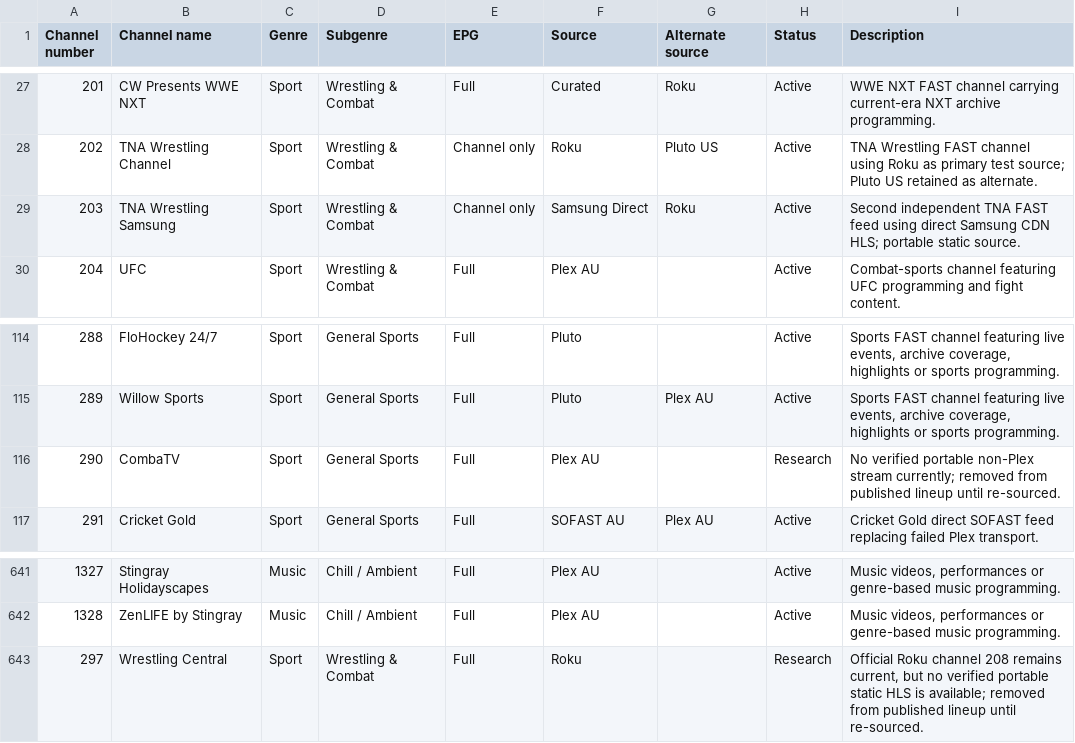
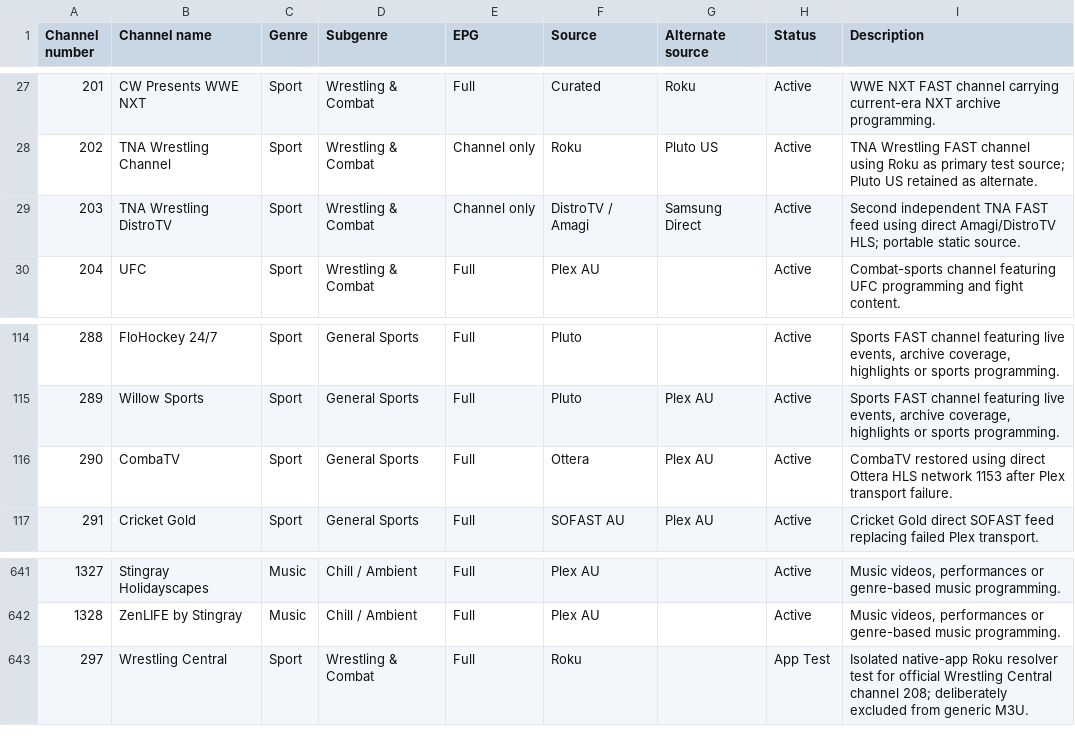
Before and after one commit to safetyblade/autv, a CSV file: channel_guide.csv, drawn as a sheet; only a part is shown, gaps mark what is left out.

Commit message:
data: restore CombaTV and isolate Wrestling Central app test

```diff
--- a/channel_guide.csv
+++ b/channel_guide.csv
@@ -28,3 +28,3 @@ Channel number,Channel name,Genre,Subgenre,EPG,Source,Alternate source,Status,De
 202,TNA Wrestling Channel,Sport,Wrestling & Combat,Channel only,Roku,Pluto US,Active,"TNA Wrestling FAST channel using Roku as primary test source; Pluto US retained as alternate."
-203,TNA Wrestling Samsung,Sport,Wrestling & Combat,Channel only,Samsung Direct,Roku,Active,"Second independent TNA FAST feed using direct Samsung CDN HLS; portable static source."
+203,TNA Wrestling DistroTV,Sport,Wrestling & Combat,Channel only,DistroTV / Amagi,Samsung Direct,Active,"Second independent TNA FAST feed using direct Amagi/DistroTV HLS; portable static source."
 204,UFC,Sport,Wrestling & Combat,Full,Plex AU,,Active,Combat-sports channel featuring UFC programming and fight content.
@@ -115,3 +115,3 @@ Channel number,Channel name,Genre,Subgenre,EPG,Source,Alternate source,Status,De
 289,Willow Sports,Sport,General Sports,Full,Pluto,Plex AU,Active,"Sports FAST channel featuring live events, archive coverage, highlights or sports programming."
-290,CombaTV,Sport,General Sports,Full,Plex AU,,Research,"No verified portable non-Plex stream currently; removed from published lineup until re-sourced."
+290,CombaTV,Sport,General Sports,Full,Ottera,Plex AU,Active,"CombaTV restored using direct Ottera HLS network 1153 after Plex transport failure."
 291,Cricket Gold,Sport,General Sports,Full,SOFAST AU,Plex AU,Active,"Cricket Gold direct SOFAST feed replacing failed Plex transport."
@@ -642,2 +642,2 @@ Channel number,Channel name,Genre,Subgenre,EPG,Source,Alternate source,Status,De
 1328,ZenLIFE by Stingray,Music,Chill / Ambient,Full,Plex AU,,Active,"Music videos, performances or genre-based music programming."
-297,Wrestling Central,Sport,Wrestling & Combat,Full,Roku,,Research,"Official Roku channel 208 remains current, but no verified portable static HLS is available; removed from published lineup until re-sourced."
+297,Wrestling Central,Sport,Wrestling & Combat,Full,Roku,,App Test,"Isolated native-app Roku resolver test for official Wrestling Central channel 208; deliberately excluded from generic M3U."
```
